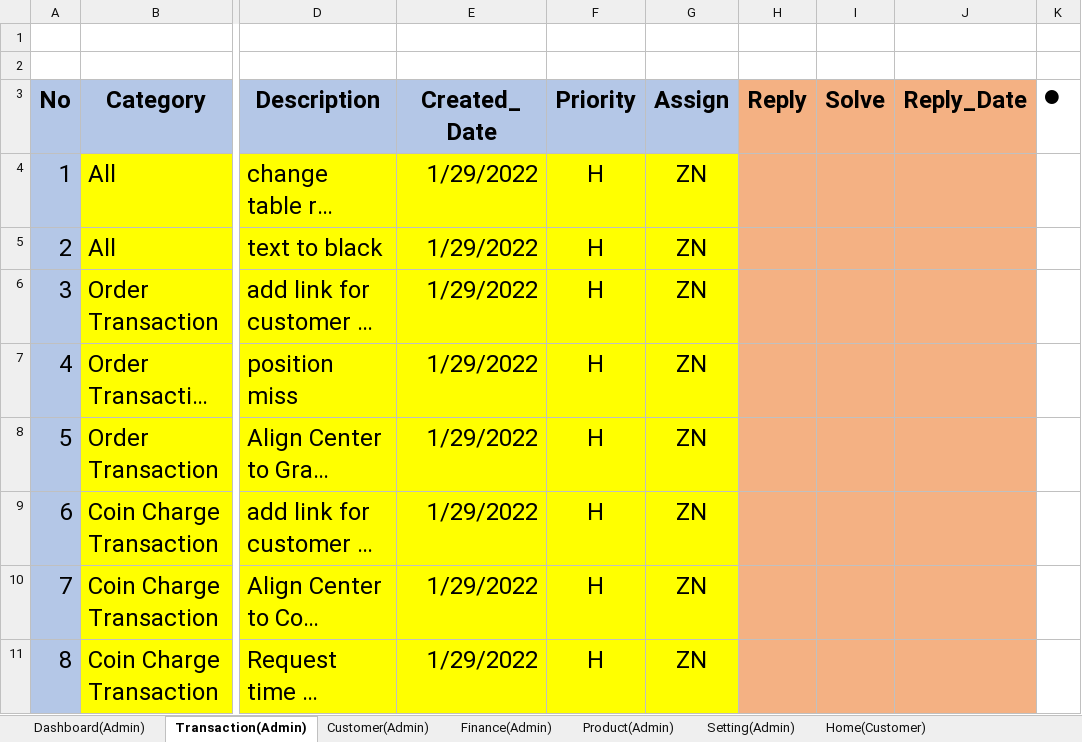
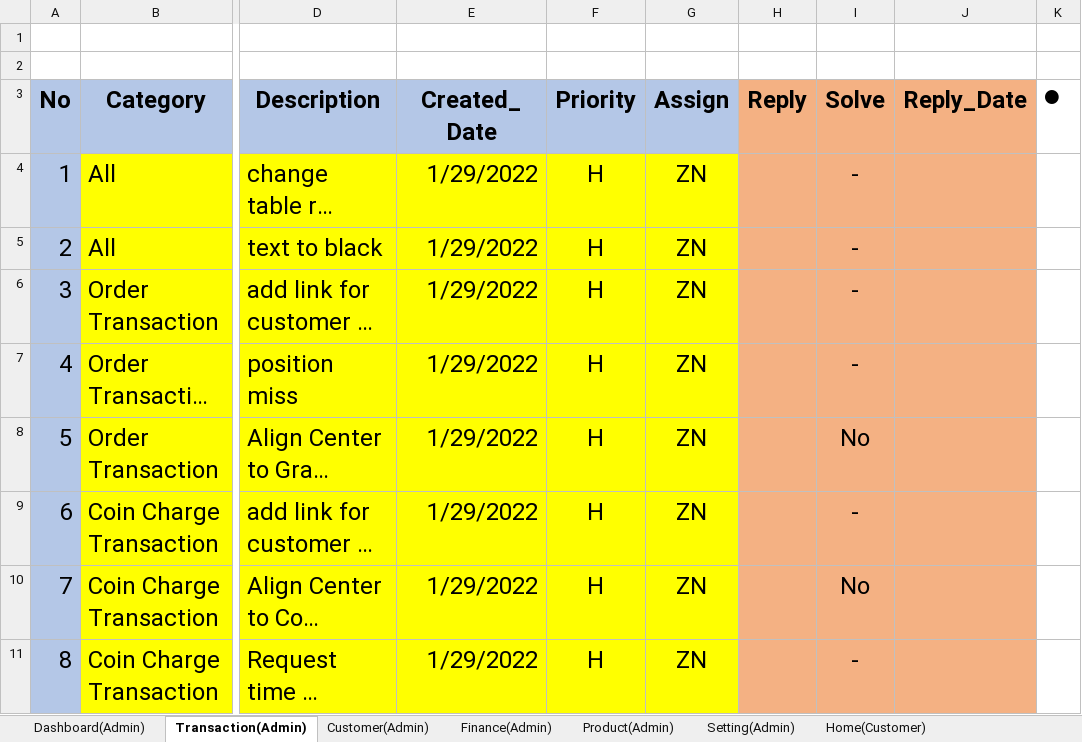
Before and after one commit to LK1130/food_lab_doc, an Excel workbook: 02.Design Document/Bug_List.xlsx, sheet Transaction(Admin), drawn as a sheet; only a part is shown, gaps mark what is left out; long unchanged cells end in …; values as stored, in another font and other column widths than the file's, no borders; the diff covers the shown part only; the diff names each change by its address in the sheet, - before the commit and + after, or states it on an @@ line.

```diff
--- a/02.Design Document/Bug_List.xlsx (sheet Transaction(Admin))
+++ b/02.Design Document/Bug_List.xlsx (sheet Transaction(Admin))
-I4:I7 (Solve): (empty)
+I4:I7 (Solve): -
-I8 (Solve): (empty)
+I8 (Solve): No
-I9 (Solve): (empty)
+I9 (Solve): -
-I10 (Solve): (empty)
+I10 (Solve): No
-I11 (Solve): (empty)
+I11 (Solve): -
```
Also changed, not shown: 8 edited cells elsewhere in this sheet, sheet Setting(Admin), sheet Customer(Admin), sheet Dashboard(Admin), sheet Finance(Admin), 02.Design Document/Project Management.xlsx.
